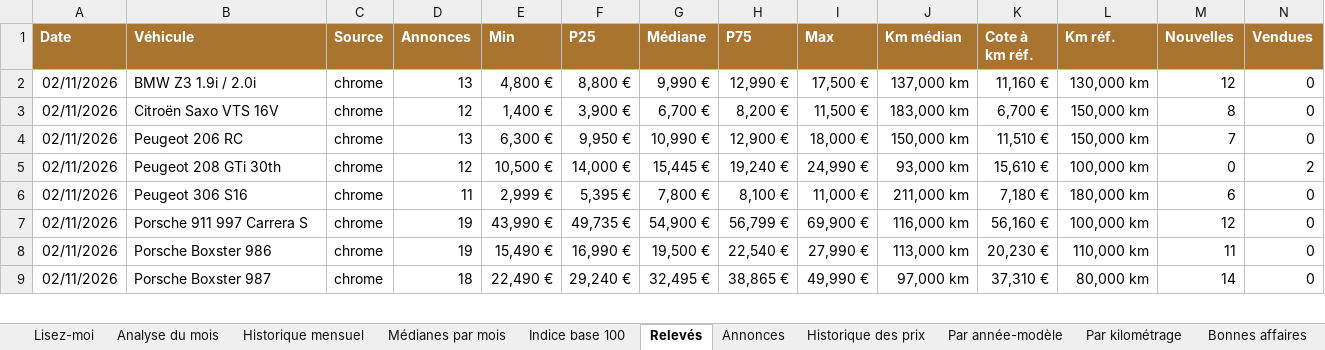
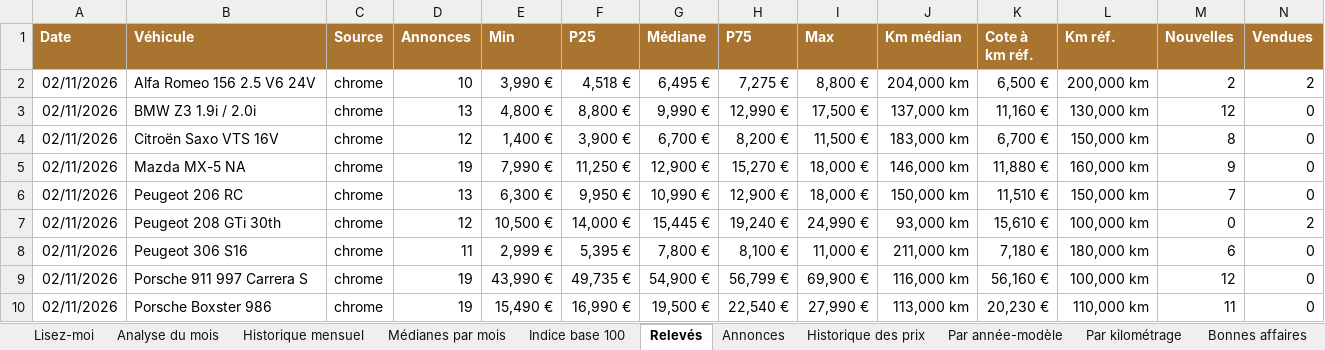
Before and after one commit to mattchampavier-ui/cote-auto, an Excel workbook: cote-auto.xlsx, sheet Relevés, drawn as a sheet; only a part is shown; the shorter side is filled out with more unchanged rows; values as stored, in another font and other column widths than the file's, no borders; rows hold the shown columns only; the diff names each change by its address in the sheet, - before the commit and + after, or states it on an @@ line.

Commit message:
Import du relevé manuel 2026-11-02

```diff
--- a/cote-auto.xlsx (sheet Relevés)
+++ b/cote-auto.xlsx (sheet Relevés)
+row 2: 02/11/2026 | Alfa Romeo 156 2.5 V6 24V | chrome | 10 | 3,990 € | 4,518 € | 6,495 € | 7,275 € | 8,800 € | 204,000 km | 6,500 € | 200,000 km | 2 | 2
+row 5: 02/11/2026 | Mazda MX-5 NA | chrome | 19 | 7,990 € | 11,250 € | 12,900 € | 15,270 € | 18,000 € | 146,000 km | 11,880 € | 160,000 km | 9 | 0
```
Also changed, not shown: sheet Annonces, sheet Historique des prix, sheet Par année-modèle, sheet Par kilométrage, sheet Bonnes affaires, sheet Analyse du mois, 3 more sheets, 2 other files.
